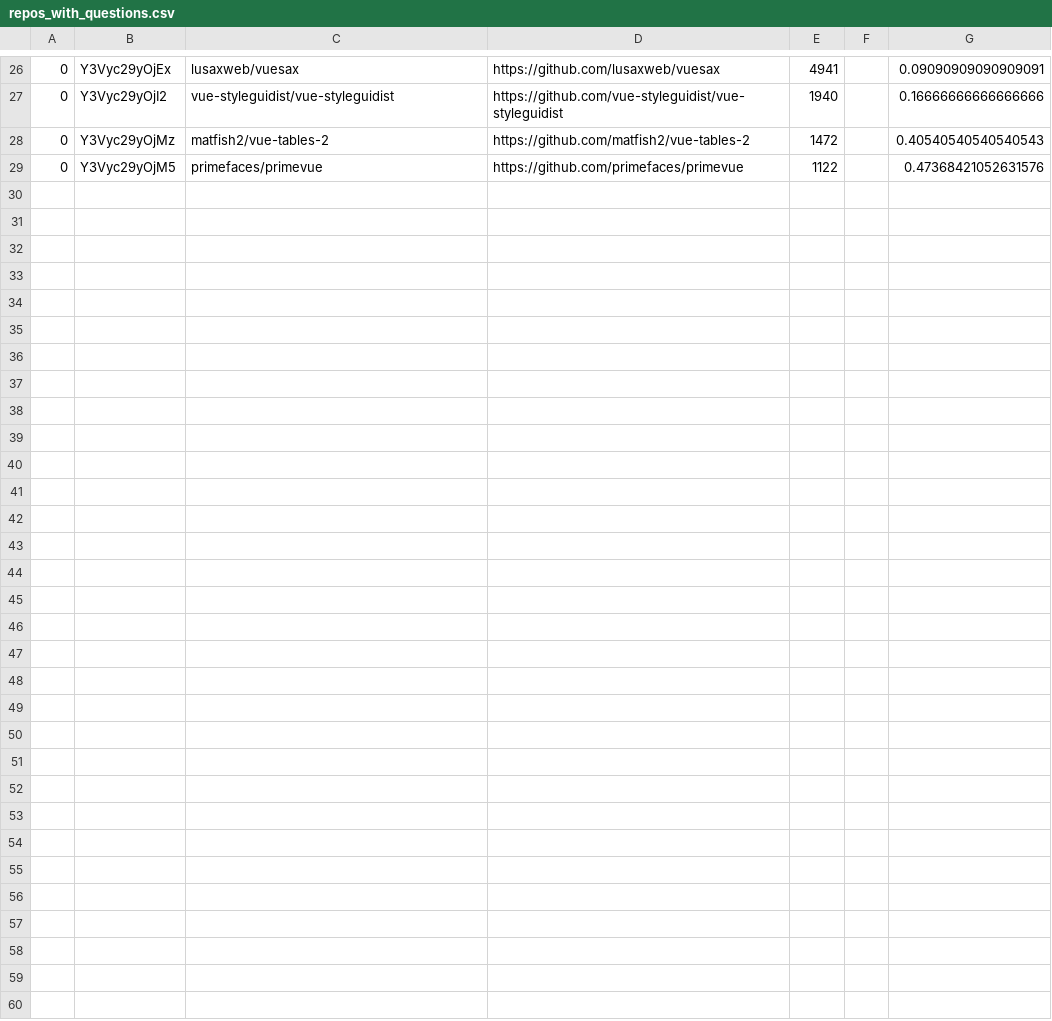
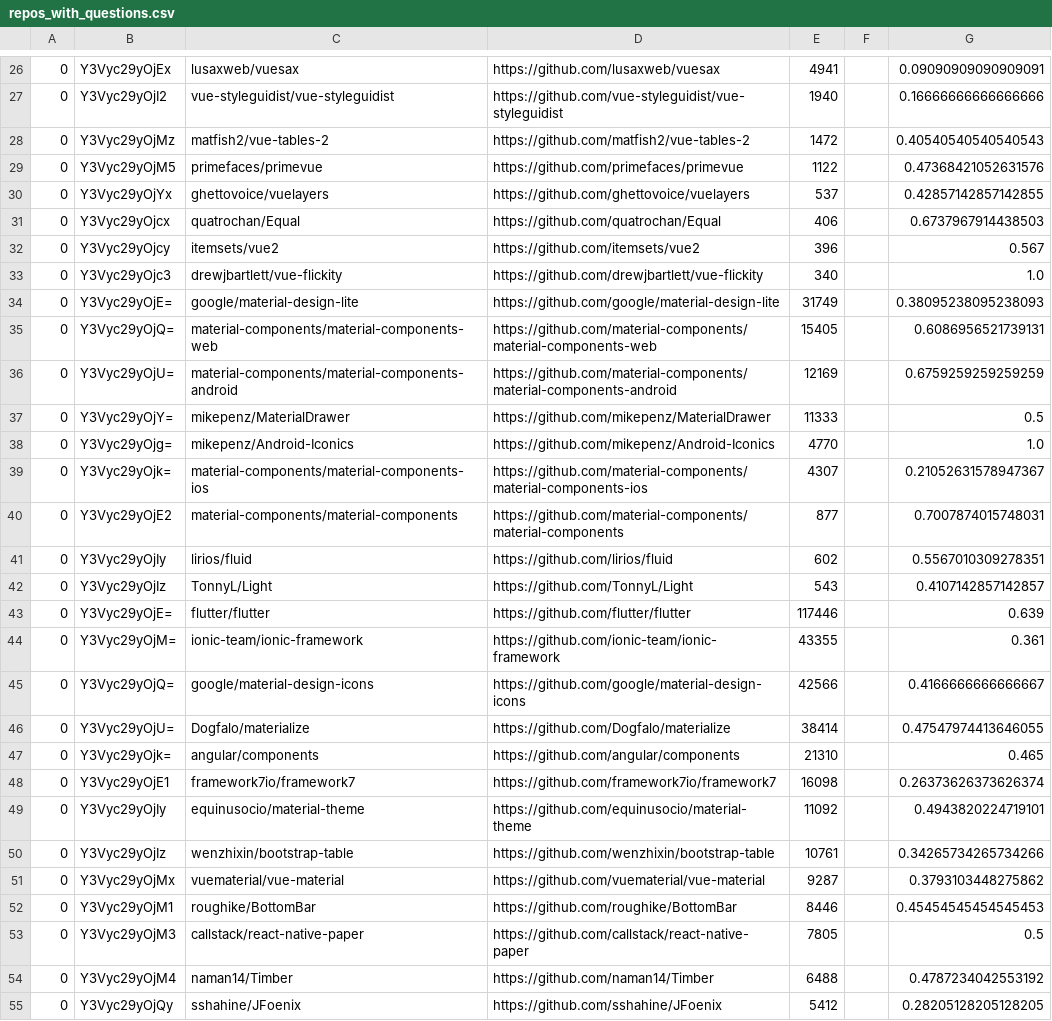
Before and after one commit to aylton-almeida/TIS6, a CSV file: Instrumentos/Codigos/Q2/repos_with_questions.csv, drawn as a sheet; only a part is shown, gaps mark what is left out.

```diff
--- a/Instrumentos/Codigos/Q2/repos_with_questions.csv
+++ b/Instrumentos/Codigos/Q2/repos_with_questions.csv
@@ -29 +29,27 @@
 0,Y3Vyc29yOjM5,primefaces/primevue,https://github.com/primefaces/primevue,1122,,0.47368421052631576
+0,Y3Vyc29yOjYx,ghettovoice/vuelayers,https://github.com/ghettovoice/vuelayers,537,,0.42857142857142855
+0,Y3Vyc29yOjcx,quatrochan/Equal,https://github.com/quatrochan/Equal,406,,0.6737967914438503
+0,Y3Vyc29yOjcy,itemsets/vue2,https://github.com/itemsets/vue2,396,,0.567
+0,Y3Vyc29yOjc3,drewjbartlett/vue-flickity,https://github.com/drewjbartlett/vue-flickity,340,,1.0
+0,Y3Vyc29yOjE=,google/material-design-lite,https://github.com/google/material-design-lite,31749,,0.38095238095238093
+0,Y3Vyc29yOjQ=,material-components/material-components-web,https://github.com/material-components/material-components-web,15405,,0.6086956521739131
+0,Y3Vyc29yOjU=,material-components/material-components-android,https://github.com/material-components/material-components-android,12169,,0.6759259259259259
+0,Y3Vyc29yOjY=,mikepenz/MaterialDrawer,https://github.com/mikepenz/MaterialDrawer,11333,,0.5
+0,Y3Vyc29yOjg=,mikepenz/Android-Iconics,https://github.com/mikepenz/Android-Iconics,4770,,1.0
+0,Y3Vyc29yOjk=,material-components/material-components-ios,https://github.com/material-components/material-components-ios,4307,,0.21052631578947367
+0,Y3Vyc29yOjE2,material-components/material-components,https://github.com/material-components/material-components,877,,0.7007874015748031
+0,Y3Vyc29yOjIy,lirios/fluid,https://github.com/lirios/fluid,602,,0.5567010309278351
+0,Y3Vyc29yOjIz,TonnyL/Light,https://github.com/TonnyL/Light,543,,0.4107142857142857
+0,Y3Vyc29yOjE=,flutter/flutter,https://github.com/flutter/flutter,117446,,0.639
+0,Y3Vyc29yOjM=,ionic-team/ionic-framework,https://github.com/ionic-team/ionic-framework,43355,,0.361
+0,Y3Vyc29yOjQ=,google/material-design-icons,https://github.com/google/material-design-icons,42566,,0.4166666666666667
+0,Y3Vyc29yOjU=,Dogfalo/materialize,https://github.com/Dogfalo/materialize,38414,,0.47547974413646055
+0,Y3Vyc29yOjk=,angular/components,https://github.com/angular/components,21310,,0.465
+0,Y3Vyc29yOjE1,framework7io/framework7,https://github.com/framework7io/framework7,16098,,0.26373626373626374
+0,Y3Vyc29yOjIy,equinusocio/material-theme,https://github.com/equinusocio/material-theme,11092,,0.4943820224719101
+0,Y3Vyc29yOjIz,wenzhixin/bootstrap-table,https://github.com/wenzhixin/bootstrap-table,10761,,0.34265734265734266
+0,Y3Vyc29yOjMx,vuematerial/vue-material,https://github.com/vuematerial/vue-material,9287,,0.3793103448275862
+0,Y3Vyc29yOjM1,roughike/BottomBar,https://github.com/roughike/BottomBar,8446,,0.45454545454545453
+0,Y3Vyc29yOjM3,callstack/react-native-paper,https://github.com/callstack/react-native-paper,7805,,0.5
+0,Y3Vyc29yOjM4,naman14/Timber,https://github.com/naman14/Timber,6488,,0.4787234042553192
+0,Y3Vyc29yOjQy,sshahine/JFoenix,https://github.com/sshahine/JFoenix,5412,,0.28205128205128205
```
Also changed, not shown: 2 other files.
